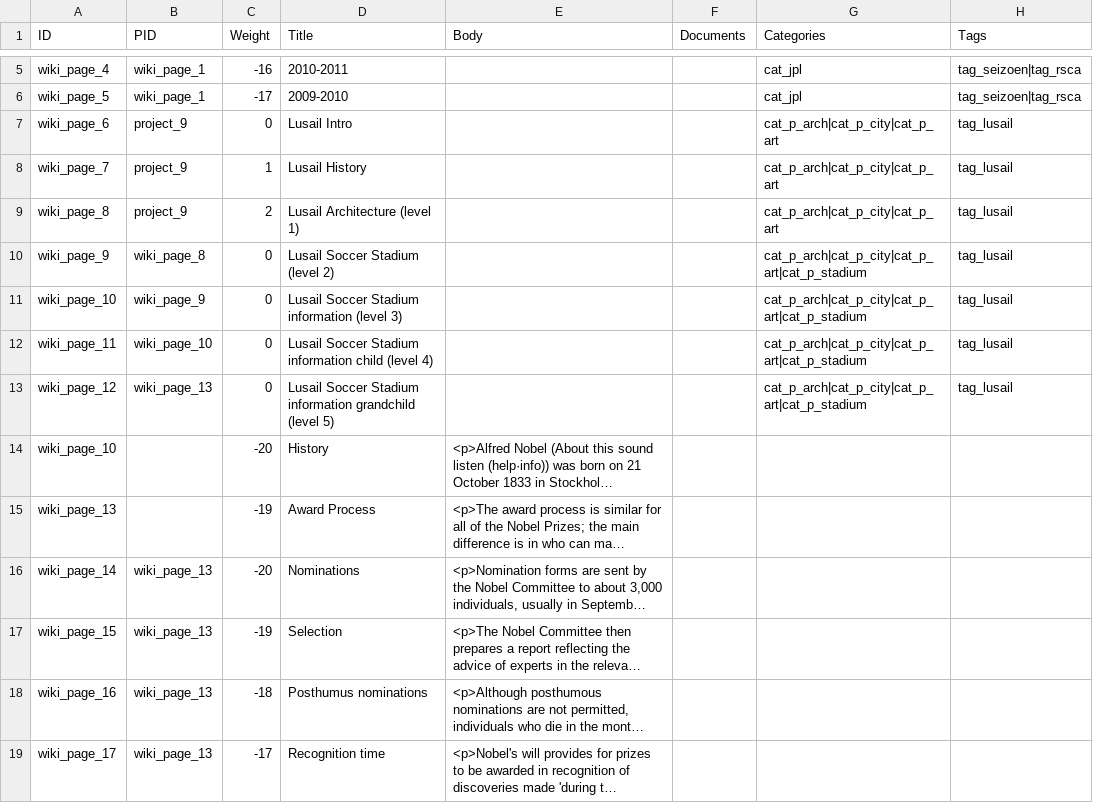
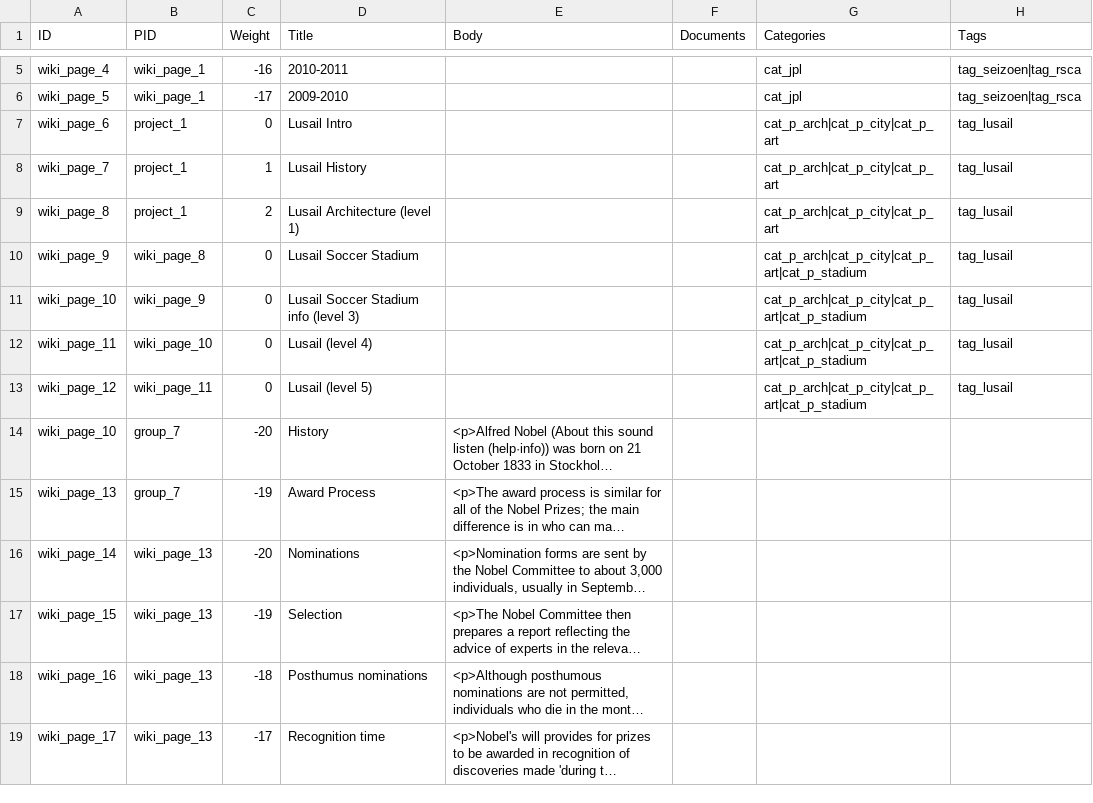
Before and after one commit to capacity4dev/capacity4more, a CSV file: capacity4more/modules/c4m/demo/c4m_demo_content/csv/node/wiki_page.csv, drawn as a sheet; only a part is shown, gaps mark what is left out; long unchanged cells end in …; the diff covers the shown part only; the diff names each change by its address in the sheet, - before the commit and + after, or states it on an @@ line.

```diff
--- a/capacity4more/modules/c4m/demo/c4m_demo_content/csv/node/wiki_page.csv
+++ b/capacity4more/modules/c4m/demo/c4m_demo_content/csv/node/wiki_page.csv
-B7:B9 (PID): project_9
+B7:B9 (PID): project_1
-D10 (Title): Lusail Soccer Stadium (level 2)
+D10 (Title): Lusail Soccer Stadium
-D11 (Title): Lusail Soccer Stadium information (level 3)
+D11 (Title): Lusail Soccer Stadium info (level 3)
-D12 (Title): Lusail Soccer Stadium information child (level 4)
+D12 (Title): Lusail (level 4)
-B13 (PID): wiki_page_13
+B13 (PID): wiki_page_11
-D13 (Title): Lusail Soccer Stadium information grandchild (level 5)
+D13 (Title): Lusail (level 5)
-B14:B15 (PID): (empty)
+B14:B15 (PID): group_7
```
Also changed, not shown: 3 added rows and 3 edited cells elsewhere in this file, capacity4more/modules/c4m/demo/c4m_demo_content/csv/comment/comment_node_wiki_page.csv, 6 other files.
